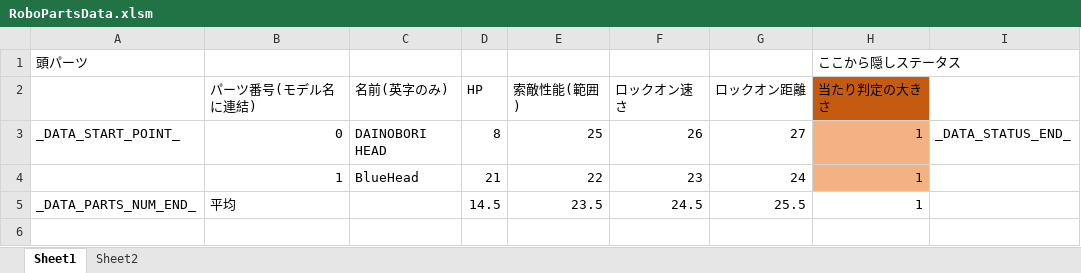
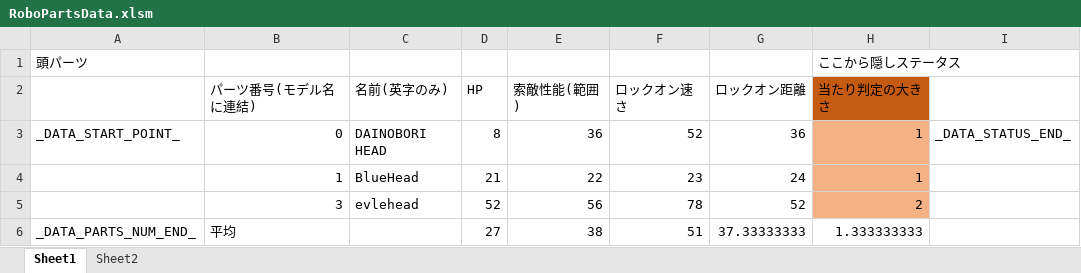
Before and after one commit to Tone2387/ShiningRoadProject, an Excel workbook: ShiningRoadProject/Data/RoboParts/Head/RoboPartsData.xlsm, sheet Sheet1, drawn as a sheet; values as stored, in another font and other column widths than the file's, no borders; charts and pictures and table styles not drawn; addresses are those after the commit; the diff names each change by its address in the sheet, - before the commit and + after, or states it on an @@ line.

```diff
--- a/ShiningRoadProject/Data/RoboParts/Head/RoboPartsData.xlsm (sheet Sheet1)
+++ b/ShiningRoadProject/Data/RoboParts/Head/RoboPartsData.xlsm (sheet Sheet1)
-E3 (索敵性能(範囲)): 25
+E3 (索敵性能(範囲)): 36
-F3 (ロックオン速さ): 26
+F3 (ロックオン速さ): 52
-G3 (ロックオン距離): 27
+G3 (ロックオン距離): 36
+row 5:  | 3 | evlehead | 52 | 56 | 78 | 52 | 2
-D6 (HP): 14.5
+D6 (HP): 27
-E6 (索敵性能(範囲)): 23.5
+E6 (索敵性能(範囲)): 38
-F6 (ロックオン速さ): 24.5
+F6 (ロックオン速さ): 51
-G6 (ロックオン距離): 25.5
+G6 (ロックオン距離): 37.33333333
-H6 (当たり判定の大きさ): 1
+H6 (当たり判定の大きさ): 1.333333333
```
Also changed, not shown: charts or pictures, 7 other files.
